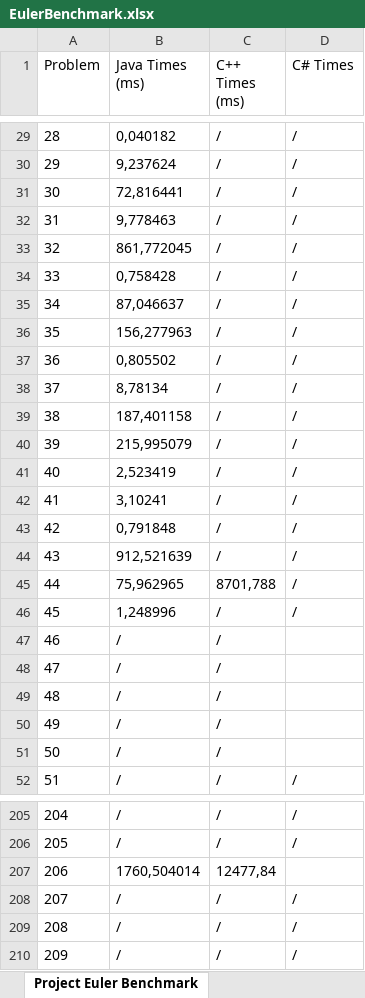
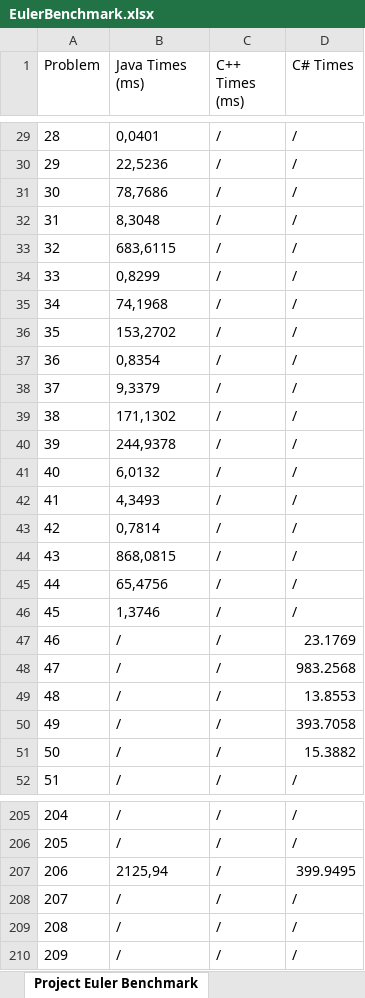
Before and after one commit to TheSwerik/ProjectEulerAnswers, an Excel workbook: EulerBenchmark.xlsx, sheet Project Euler Benchmark, drawn as a sheet; only a part is shown, gaps mark what is left out; values as stored, in another font and other column widths than the file's, no borders; the diff covers the shown part only; the diff names each change by its address in the sheet, - before the commit and + after, or states it on an @@ line.

Commit message:
Finish C# Benchmark

```diff
--- a/EulerBenchmark.xlsx (sheet Project Euler Benchmark)
+++ b/EulerBenchmark.xlsx (sheet Project Euler Benchmark)
-B29 (Java Times (ms)): 0,040182
+B29 (Java Times (ms)): 0,0401
-B30 (Java Times (ms)): 9,237624
+B30 (Java Times (ms)): 22,5236
-B31 (Java Times (ms)): 72,816441
+B31 (Java Times (ms)): 78,7686
-B32 (Java Times (ms)): 9,778463
+B32 (Java Times (ms)): 8,3048
-B33 (Java Times (ms)): 861,772045
+B33 (Java Times (ms)): 683,6115
-B34 (Java Times (ms)): 0,758428
+B34 (Java Times (ms)): 0,8299
-B35 (Java Times (ms)): 87,046637
+B35 (Java Times (ms)): 74,1968
-B36 (Java Times (ms)): 156,277963
+B36 (Java Times (ms)): 153,2702
-B37 (Java Times (ms)): 0,805502
+B37 (Java Times (ms)): 0,8354
-B38 (Java Times (ms)): 8,78134
+B38 (Java Times (ms)): 9,3379
-B39 (Java Times (ms)): 187,401158
+B39 (Java Times (ms)): 171,1302
-B40 (Java Times (ms)): 215,995079
+B40 (Java Times (ms)): 244,9378
-B41 (Java Times (ms)): 2,523419
+B41 (Java Times (ms)): 6,0132
-B42 (Java Times (ms)): 3,10241
+B42 (Java Times (ms)): 4,3493
-B43 (Java Times (ms)): 0,791848
+B43 (Java Times (ms)): 0,7814
-B44 (Java Times (ms)): 912,521639
+B44 (Java Times (ms)): 868,0815
-B45 (Java Times (ms)): 75,962965
+B45 (Java Times (ms)): 65,4756
-C45 (C++ Times (ms)): 8701,788
+C45 (C++ Times (ms)): /
-B46 (Java Times (ms)): 1,248996
+B46 (Java Times (ms)): 1,3746
-D47 (C# Times): (empty)
+D47 (C# Times): 23.1769
-D48 (C# Times): (empty)
+D48 (C# Times): 983.2568
-D49 (C# Times): (empty)
+D49 (C# Times): 13.8553
-D50 (C# Times): (empty)
+D50 (C# Times): 393.7058
-D51 (C# Times): (empty)
+D51 (C# Times): 15.3882
-B207 (Java Times (ms)): 1760,504014
+B207 (Java Times (ms)): 2125,94
-C207 (C++ Times (ms)): 12477,84
+C207 (C++ Times (ms)): /
-D207 (C# Times): (empty)
+D207 (C# Times): 399.9495
```
Also changed, not shown: other rows of this sheet, 3 other files.
